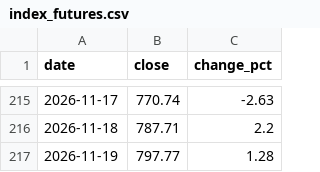
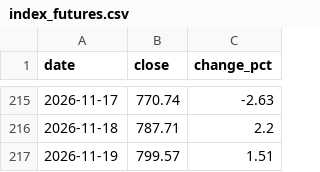
Before and after one commit to pdhman/report-summary, a CSV file: 수급모니터링/data/index_futures.csv, drawn as a sheet; only a part is shown, gaps mark what is left out.

```diff
--- a/수급모니터링/data/index_futures.csv
+++ b/수급모니터링/data/index_futures.csv
@@ -216,2 +216,2 @@
 2026-11-18,787.71,2.2
-2026-11-19,797.77,1.28
+2026-11-19,799.57,1.51
```
Also changed, not shown: 수급모니터링/data/futures.csv, 수급모니터링/data/index_kosdaq.csv, 7 other files.
